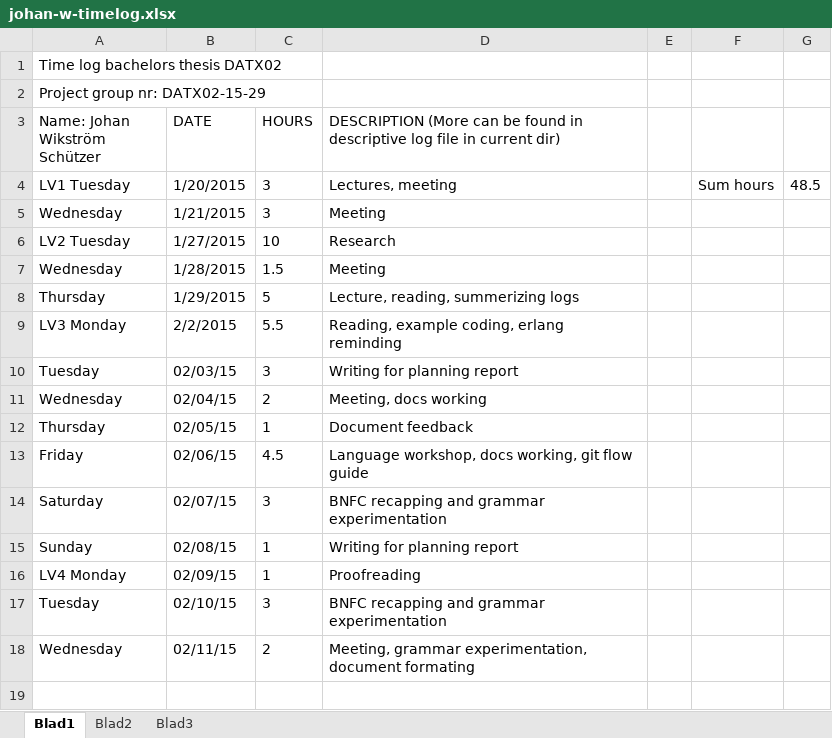
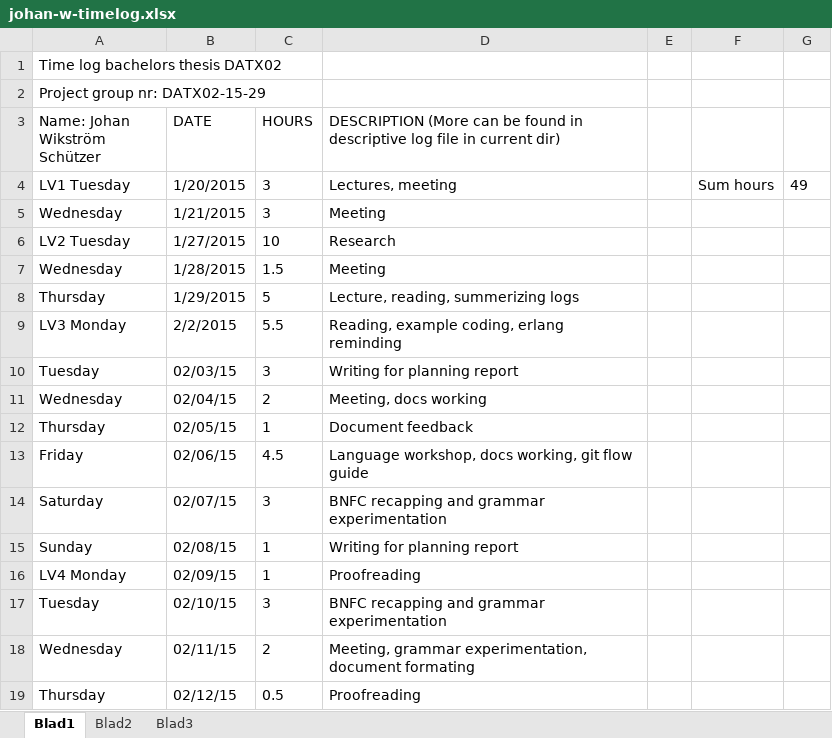
Before and after one commit to jarmar/DATX02-15-29-report, an Excel workbook: Individual documents/johan-w/johan-w-timelog.xlsx, sheet Blad1, drawn as a sheet; values as stored, in another font and other column widths than the file's, no borders; the diff names each change by its address in the sheet, - before the commit and + after, or states it on an @@ line.

Commit message:
Logging for JohanW

```diff
--- a/Individual documents/johan-w/johan-w-timelog.xlsx (sheet Blad1)
+++ b/Individual documents/johan-w/johan-w-timelog.xlsx (sheet Blad1)
-G4: 48.5
+G4: 49
+row 19: Thursday | 02/12/15 | 0.5 | Proofreading
```
Also changed, not shown: 1 other file.
